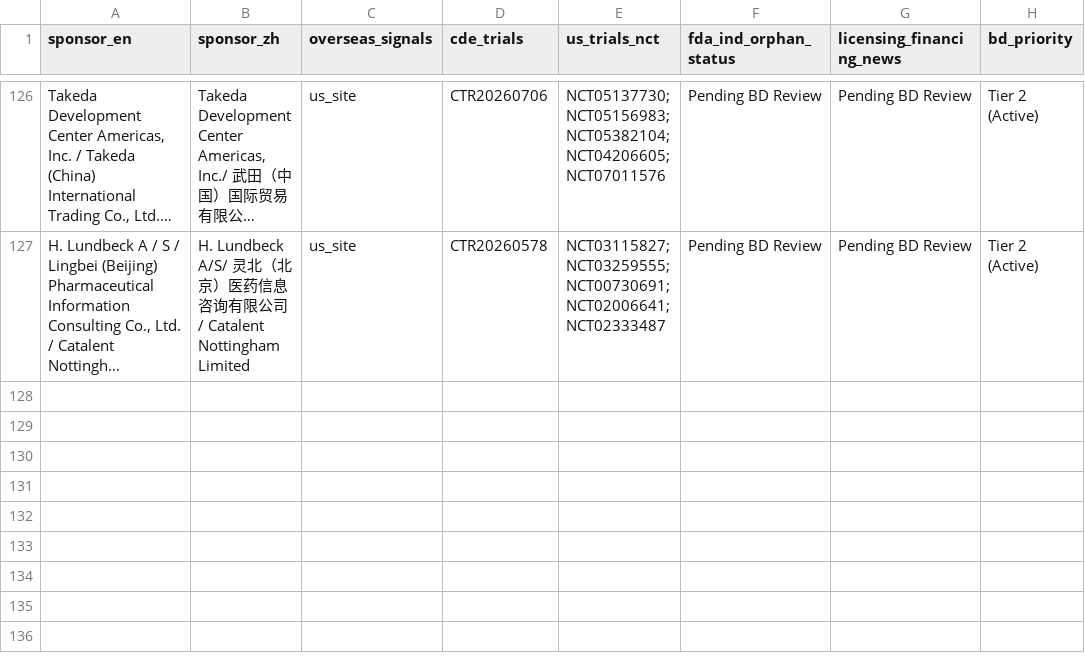
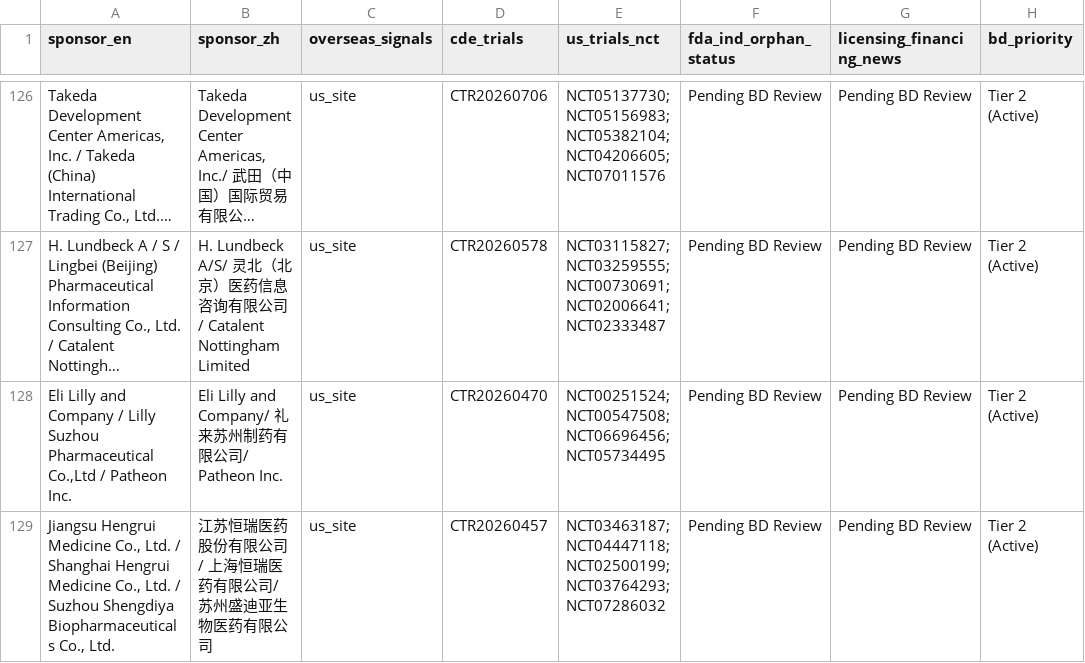
Before and after one commit to hutianle/cde-clinical-trials, a CSV file: data/overseas_targets.csv, drawn as a sheet; only a part is shown, gaps mark what is left out; long unchanged cells end in …; the diff names each change by its address in the sheet, - before the commit and + after, or states it on an @@ line.

```diff
--- a/data/overseas_targets.csv
+++ b/data/overseas_targets.csv
+row 128: Eli Lilly and Company / Lilly Suzhou Pharmaceutical Co.,Ltd / Patheon Inc. | Eli Lilly and Company/ 礼来苏州制药有限公司/ Patheon Inc. | us_site | CTR20260470 | NCT00251524; NCT00547508; NCT06696456; NCT05734495 | Pending BD Review | Pending BD Review | Tier 2 (Active)
+row 129: Jiangsu Hengrui Medicine Co., Ltd. / Shanghai Hengrui Medicine Co., Ltd. / Suzhou Shengdiya Biopharmaceuticals Co., Ltd. | 江苏恒瑞医药股份有限公司/ 上海恒瑞医药有限公司/ 苏州盛迪亚生物医药有限公司 | us_site | CTR20260457 | NCT03463187; NCT04447118; NCT02500199; NCT03764293; NCT07286032 | Pending BD Review | Pending BD Review | Tier 2 (Active)
```
Also changed, not shown: 6 other files.
